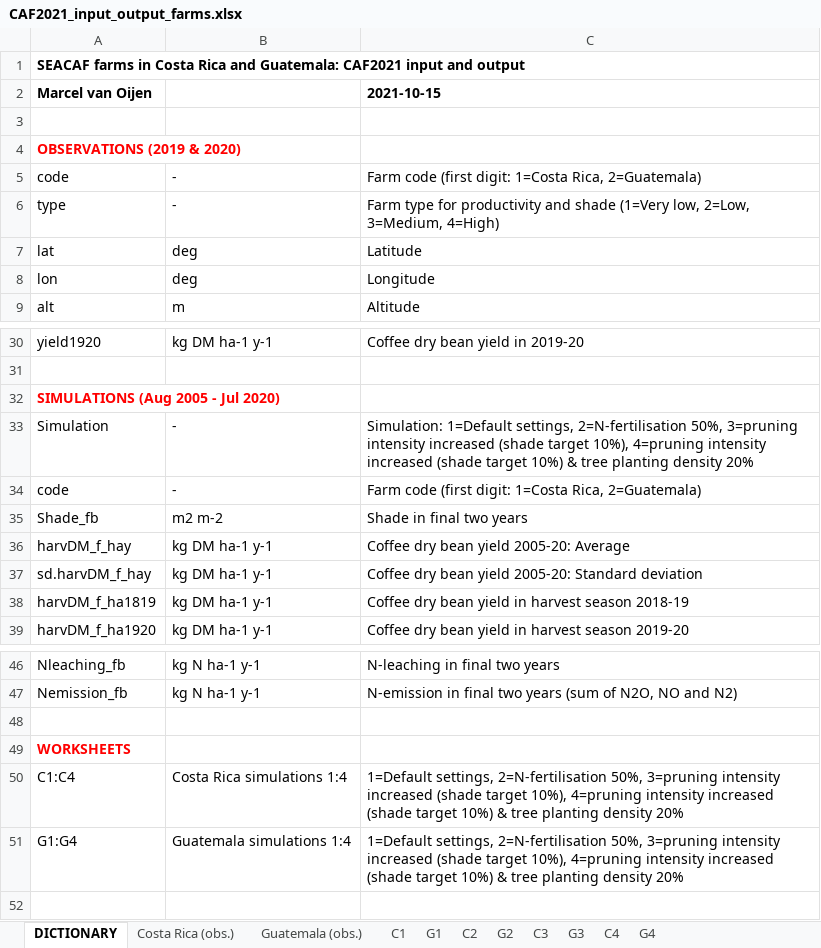
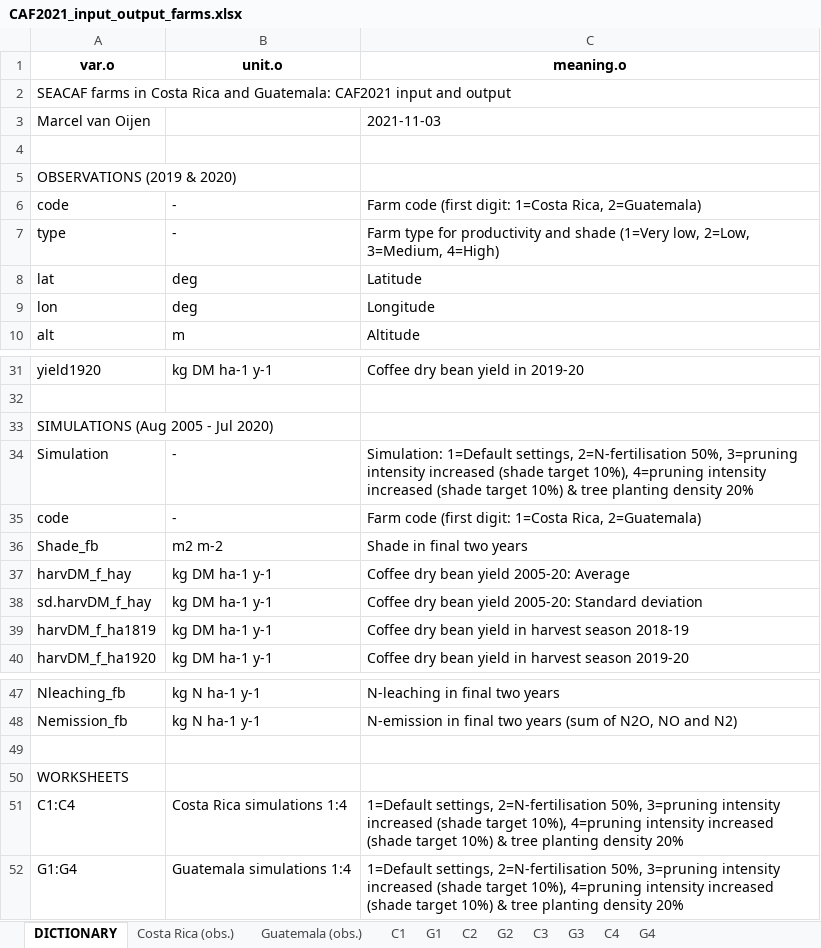
Before and after one commit to MarcelVanOijen/CAF2021, an Excel workbook: CAF2021_input_output_farms.xlsx, sheet DICTIONARY, drawn as a sheet; only a part is shown, gaps mark what is left out; values as stored, in another font and other column widths than the file's, no borders; addresses are those after the commit; the diff names each change by its address in the sheet, - before the commit and + after, or states it on an @@ line.

Commit message:
Working toward a paper on CAF2021 and application to farms in C and G: sections on BC written.

```diff
--- a/CAF2021_input_output_farms.xlsx (sheet DICTIONARY)
+++ b/CAF2021_input_output_farms.xlsx (sheet DICTIONARY)
+row 1: var.o | unit.o | meaning.o
-A2:A3 bold: on
+A2:A3 bold: off
-C3: 2021-10-15
+C3: 2021-11-03
-C3 bold: on
+C3 bold: off
@@ A5 bold: on → off, text colour: #FF0000 → black @@
@@ A33 bold: on → off, text colour: #FF0000 → black @@
@@ A50 bold: on → off, text colour: #FF0000 → black @@
```
Also changed, not shown: 3 other files.
